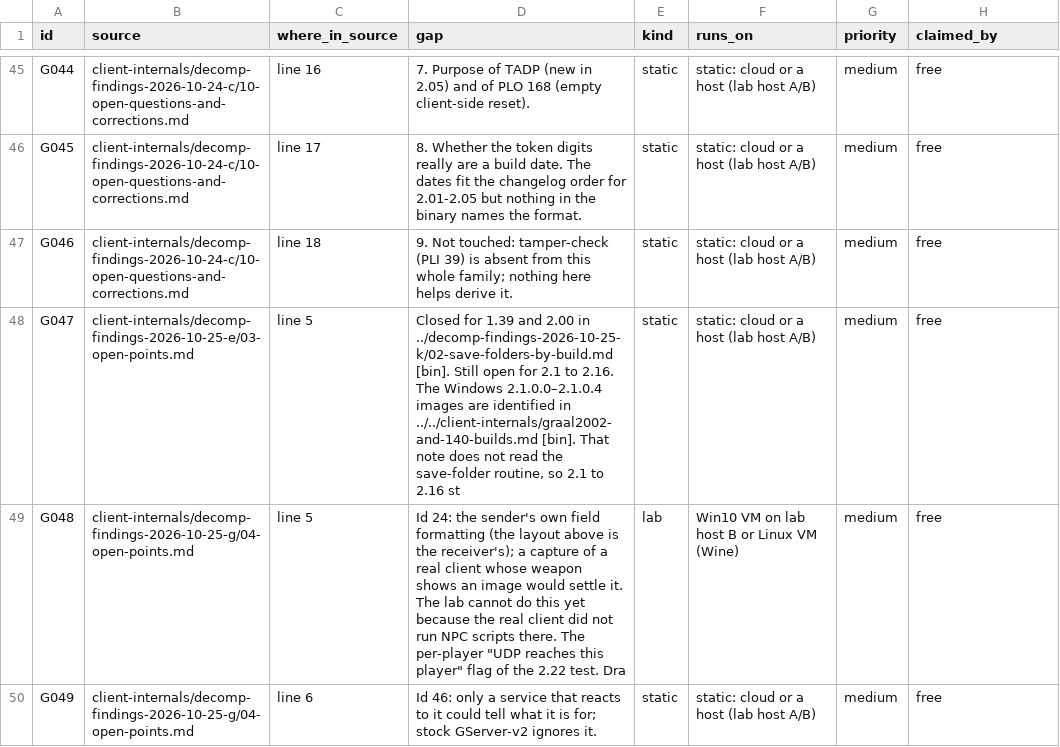
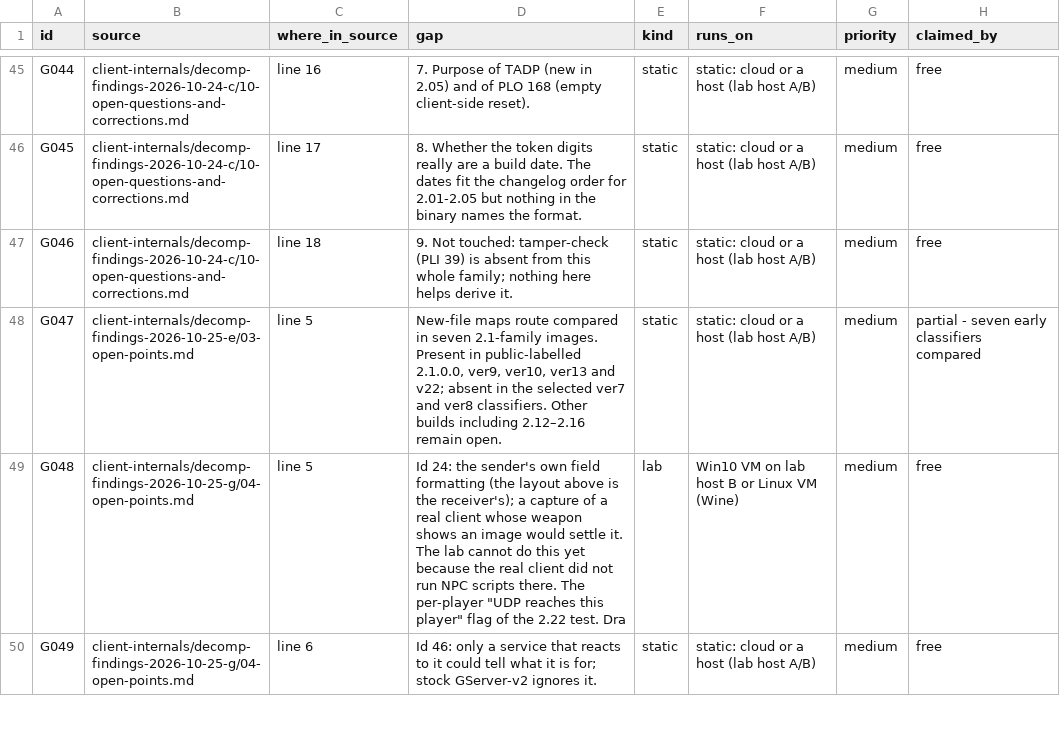
Before and after one commit to squirelworks/Graal_analysis, a TSV file: docs/gap-board.tsv, drawn as a sheet; only a part is shown, gaps mark what is left out.

Commit message:
Compare the 2.1-family maps save destinations

```diff
--- a/docs/gap-board.tsv
+++ b/docs/gap-board.tsv
@@ -47,3 +47,3 @@ G045	client-internals/decomp-findings-2026-10-24-c/10-open-questions-and-correct
 G046	client-internals/decomp-findings-2026-10-24-c/10-open-questions-and-corrections.md	line 18	9. Not touched: tamper-check (PLI 39) is absent from this whole family; nothing here helps derive it.	static	static: cloud or a host (lab host A/B)	medium	free
-G047	client-internals/decomp-findings-2026-10-25-e/03-open-points.md	line 5	Closed for 1.39 and 2.00 in ../decomp-findings-2026-10-25-k/02-save-folders-by-build.md [bin]. Still open for 2.1 to 2.16. The Windows 2.1.0.0–2.1.0.4 images are identified in ../../client-internals/graal2002-and-140-builds.md [bin]. That note does not read the save-folder routine, so 2.1 to 2.16 st	static	static: cloud or a host (lab host A/B)	medium	free
+G047	client-internals/decomp-findings-2026-10-25-e/03-open-points.md	line 5	New-file maps route compared in seven 2.1-family images. Present in public-labelled 2.1.0.0, ver9, ver10, ver13 and v22; absent in the selected ver7 and ver8 classifiers. Other builds including 2.12–2.16 remain open.	static	static: cloud or a host (lab host A/B)	medium	partial - seven early classifiers compared
 G048	client-internals/decomp-findings-2026-10-25-g/04-open-points.md	line 5	"Id 24: the sender's own field formatting (the layout above is the receiver's); a capture of a real client whose weapon shows an image would settle it. The lab cannot do this yet because the real client did not run NPC scripts there. The per-player ""UDP reaches this player"" flag of the 2.22 test. Dra"	lab	Win10 VM on lab host B or Linux VM (Wine)	medium	free
```
Also changed, not shown: 2 other files.
